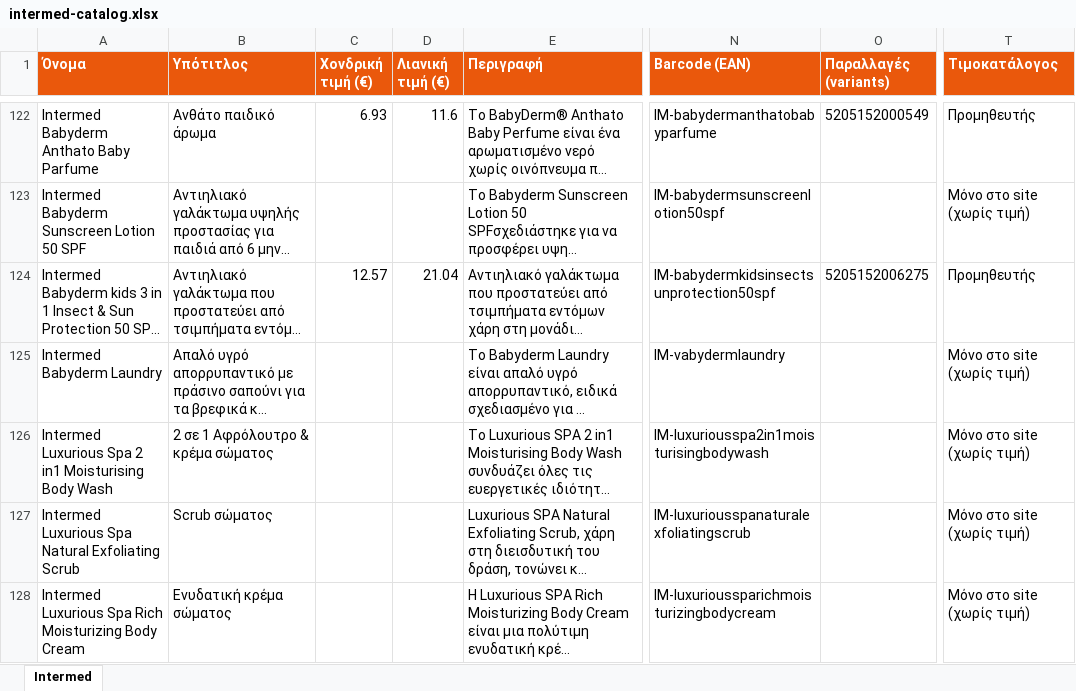
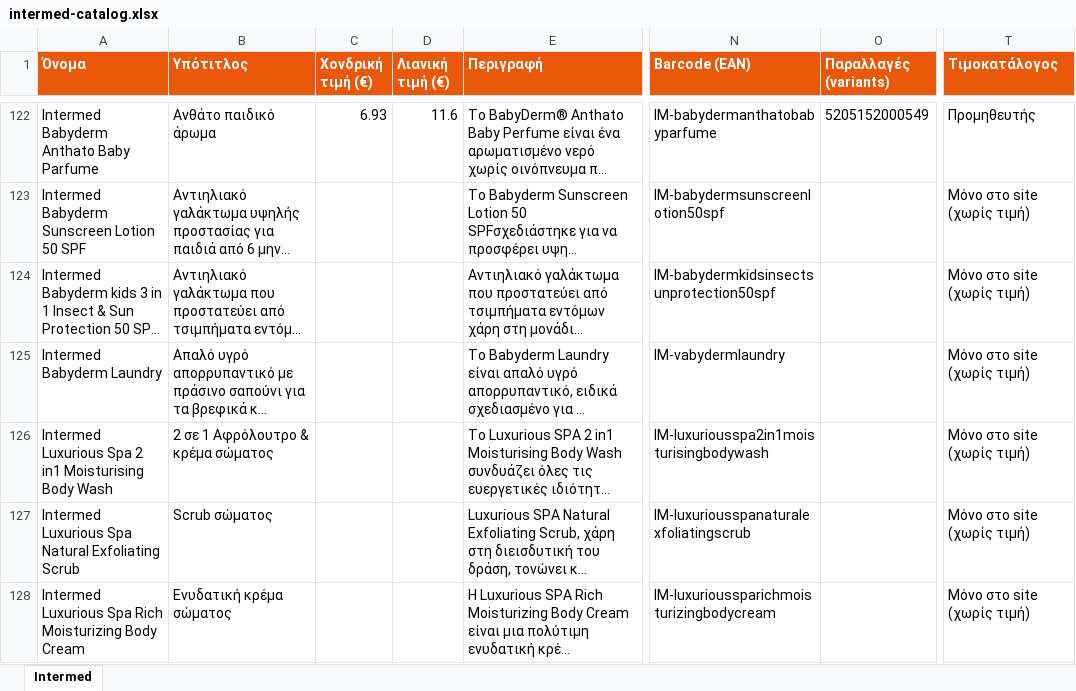
Before and after one commit to tasosnikitakis/sunscreens-, an Excel workbook: intermed-catalog.xlsx, sheet Intermed, drawn as a sheet; only a part is shown, gaps mark what is left out; long unchanged cells end in …; values as stored, in another font and other column widths than the file's, no borders; the diff names each change by its address in the sheet, - before the commit and + after, or states it on an @@ line.

```diff
--- a/intermed-catalog.xlsx (sheet Intermed)
+++ b/intermed-catalog.xlsx (sheet Intermed)
-C124 (Χονδρική τιμή (€)): 12.57
+C124 (Χονδρική τιμή (€)): (empty)
-D124 (Λιανική τιμή (€)): 21.04
+D124 (Λιανική τιμή (€)): (empty)
-O124 (Παραλλαγές (variants)): 5205152006275
+O124 (Παραλλαγές (variants)): (empty)
-T124 (Τιμοκατάλογος): Προμηθευτής
+T124 (Τιμοκατάλογος): Μόνο στο site (χωρίς τιμή)
```
Also changed, not shown: apivita-catalog.xlsx, solgar-catalog.xlsx, 10 other files.
